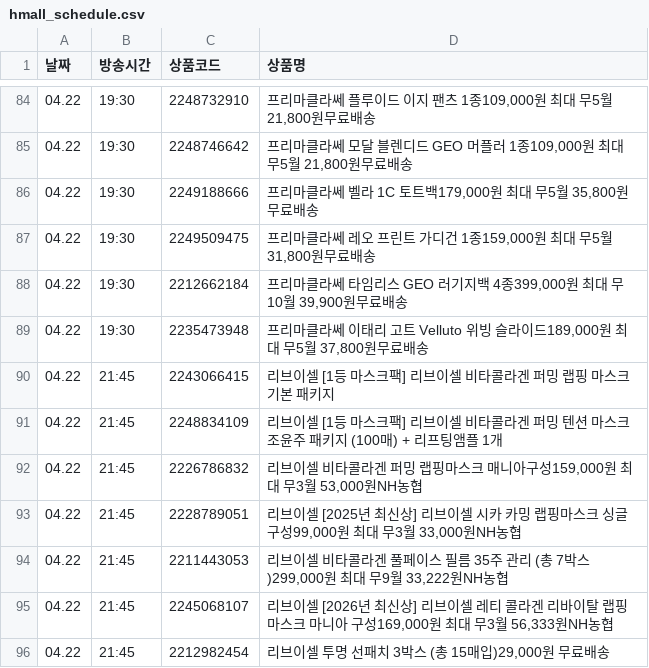
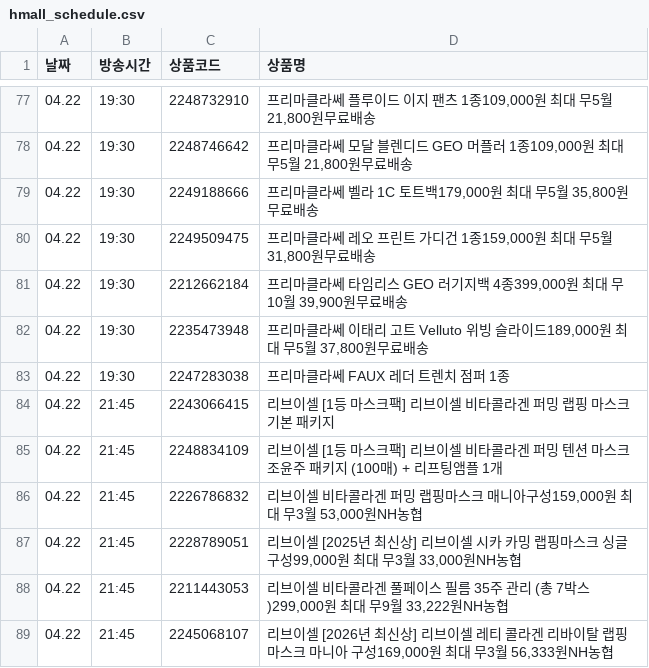
Before and after one commit to poodingcake-hue/HYUNDAICRAWLING, a CSV file: hmall_schedule.csv, drawn as a sheet; only a part is shown, gaps mark what is left out; the shorter side is filled out with more unchanged rows; the diff covers the shown part only; the diff names each change by its address in the sheet, - before the commit and + after, or states it on an @@ line.

```diff
--- a/hmall_schedule.csv
+++ b/hmall_schedule.csv
+row 83: 04.22 | 19:30 | 2247283038 | 프리마클라쎄 FAUX 레더 트렌치 점퍼 1종
```
Also changed, not shown: 20 removed rows elsewhere in this file.
